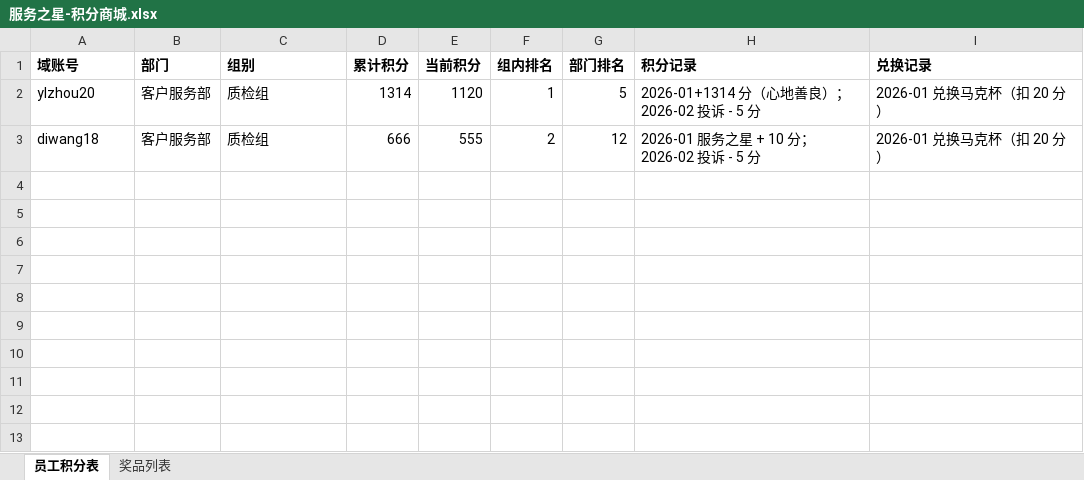
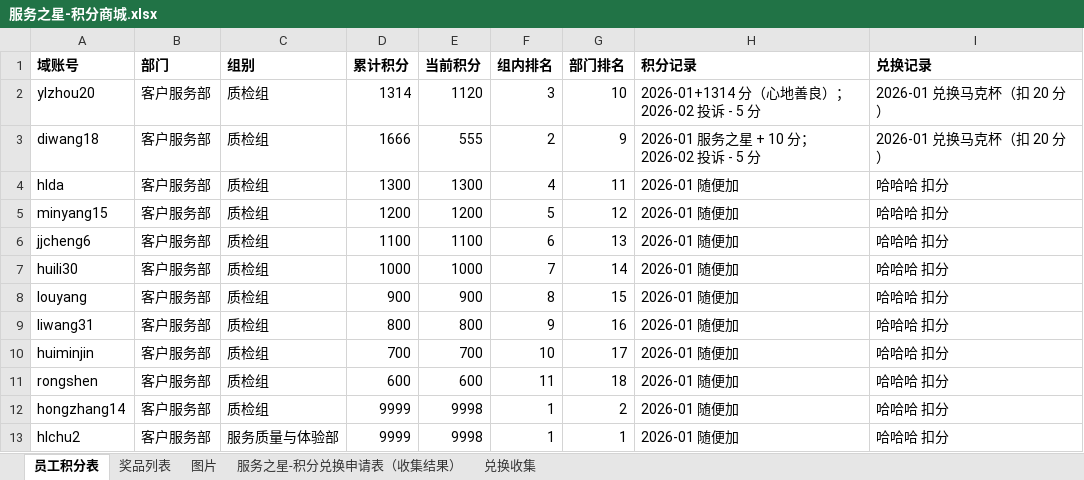
Before and after one commit to game9769/Service-Star, an Excel workbook: 服务之星-积分商城.xlsx, sheet 员工积分表, drawn as a sheet; values as stored, in another font and other column widths than the file's, no borders; the diff names each change by its address in the sheet, - before the commit and + after, or states it on an @@ line.

Commit message:
Add files via upload

```diff
--- a/服务之星-积分商城.xlsx (sheet 员工积分表)
+++ b/服务之星-积分商城.xlsx (sheet 员工积分表)
+sheet tab: 图片
+sheet tab: 服务之星-积分兑换申请表（收集结果）
+sheet tab: 兑换收集
-F2 (组内排名): 1
+F2 (组内排名): 3
-G2 (部门排名): 5
+G2 (部门排名): 10
-D3 (累计积分): 666
+D3 (累计积分): 1666
-G3 (部门排名): 12
+G3 (部门排名): 9
+row 4: hlda | 客户服务部 | 质检组 | 1300 | 1300 | 4 | 11 | 2026-01 随便加 | 哈哈哈 扣分
+row 5: minyang15 | 客户服务部 | 质检组 | 1200 | 1200 | 5 | 12 | 2026-01 随便加 | 哈哈哈 扣分
+row 6: jjcheng6 | 客户服务部 | 质检组 | 1100 | 1100 | 6 | 13 | 2026-01 随便加 | 哈哈哈 扣分
+row 7: huili30 | 客户服务部 | 质检组 | 1000 | 1000 | 7 | 14 | 2026-01 随便加 | 哈哈哈 扣分
+row 8: louyang | 客户服务部 | 质检组 | 900 | 900 | 8 | 15 | 2026-01 随便加 | 哈哈哈 扣分
+row 9: liwang31 | 客户服务部 | 质检组 | 800 | 800 | 9 | 16 | 2026-01 随便加 | 哈哈哈 扣分
+row 10: huiminjin | 客户服务部 | 质检组 | 700 | 700 | 10 | 17 | 2026-01 随便加 | 哈哈哈 扣分
+row 11: rongshen | 客户服务部 | 质检组 | 600 | 600 | 11 | 18 | 2026-01 随便加 | 哈哈哈 扣分
+row 12: hongzhang14 | 客户服务部 | 质检组 | 9999 | 9998 | 1 | 2 | 2026-01 随便加 | 哈哈哈 扣分
+row 13: hlchu2 | 客户服务部 | 服务质量与体验部 | 9999 | 9998 | 1 | 1 | 2026-01 随便加 | 哈哈哈 扣分
```
Also changed, not shown: sheet 奖品列表, charts or pictures.
